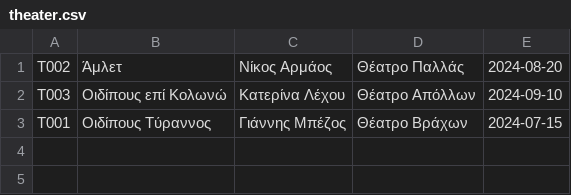
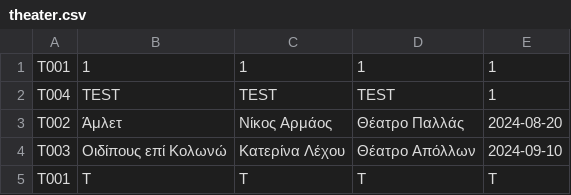
Before and after one commit to re-floqi/BookingUniwaApp, a CSV file: data/theater.csv, drawn as a sheet.

Commit message:
v 0.0.94 || προσθηκες για ελεγχο σφαματων και σχετικα μηνυματα. Refactor theater and music service methods to remove success messages and improve data saving logic. Update CSV files with new entries for bookings and theaters.

```diff
--- a/data/theater.csv
+++ b/data/theater.csv
@@ -1,3 +1,5 @@
+Τ001,1,1,1,1
+T004,TEST,TEST,TEST,1
 T002,Άμλετ,Νίκος Αρμάος,Θέατρο Παλλάς,2024-08-20
 T003,Οιδίπους επί Κολωνώ,Κατερίνα Λέχου,Θέατρο Απόλλων,2024-09-10
-T001,Οιδίπους Τύραννος,Γιάννης Μπέζος,Θέατρο Βράχων,2024-07-15
+T001,T,T,T,T
```
Also changed, not shown: 3 other files.
